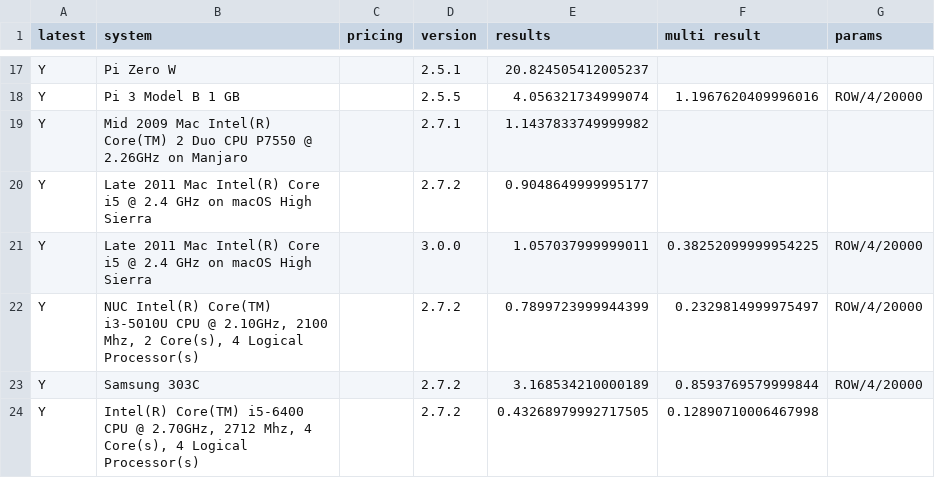
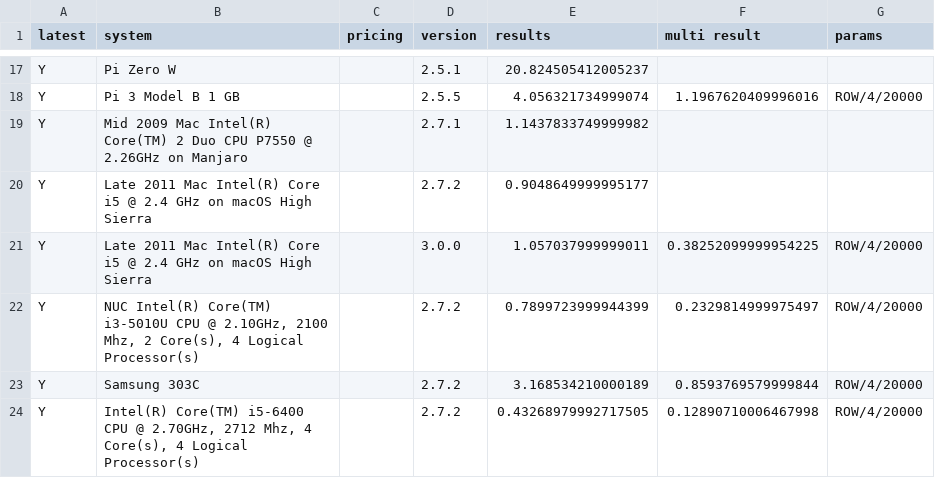
Before and after one commit to stringsn88keys/shabench, a CSV file: data.csv, drawn as a sheet; only a part is shown, gaps mark what is left out.

Commit message:
Added missing column

```diff
--- a/data.csv
+++ b/data.csv
@@ -23,2 +23,2 @@ Y,"NUC Intel(R) Core(TM) i3-5010U CPU @ 2.10GHz, 2100 Mhz, 2 Core(s), 4 Logical
 Y,"Samsung 303C",,2.7.2,3.168534210000189,0.8593769579999844,ROW/4/20000
-Y,"Intel(R) Core(TM) i5-6400 CPU @ 2.70GHz, 2712 Mhz, 4 Core(s), 4 Logical Processor(s)",,2.7.2,0.43268979992717505,0.12890710006467998
+Y,"Intel(R) Core(TM) i5-6400 CPU @ 2.70GHz, 2712 Mhz, 4 Core(s), 4 Logical Processor(s)",,2.7.2,0.43268979992717505,0.12890710006467998,ROW/4/20000
```
